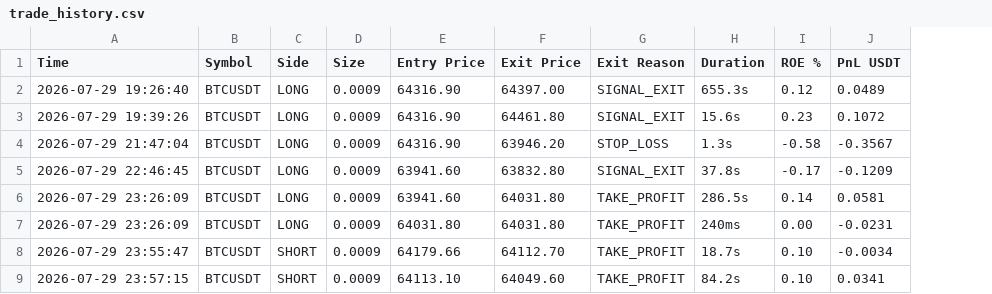
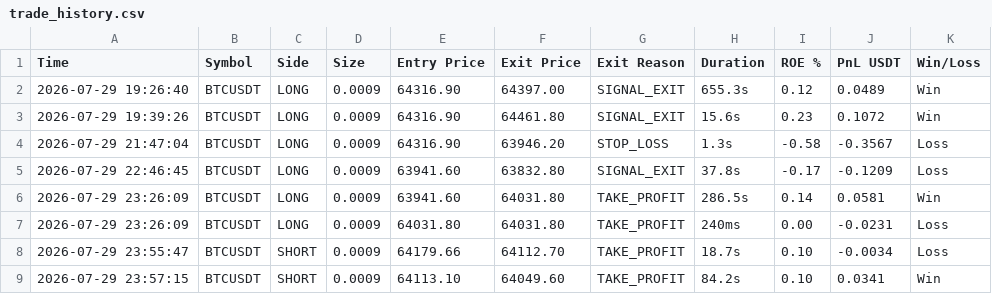
Before and after one commit to educationcentraedusl-stack/BATBOT_V11, a CSV file: data/trade_history.csv, drawn as a sheet; the diff names each change by its address in the sheet, - before the commit and + after, or states it on an @@ line.

Commit message:
feat: implement async CSV trade logger for historical data persistence and add a verification test suite

```diff
--- a/data/trade_history.csv
+++ b/data/trade_history.csv
+column K (Win/Loss), rows 2-9: Win | Win | Loss | Loss | Win | Loss | Loss | Win
```
Also changed, not shown: 5 other files.
